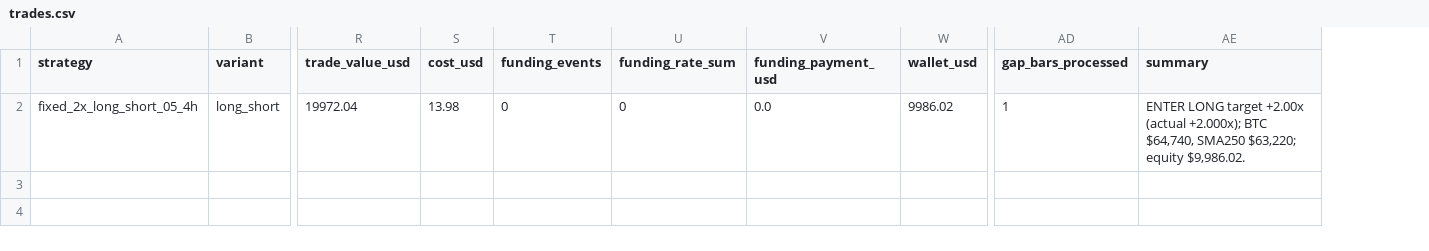
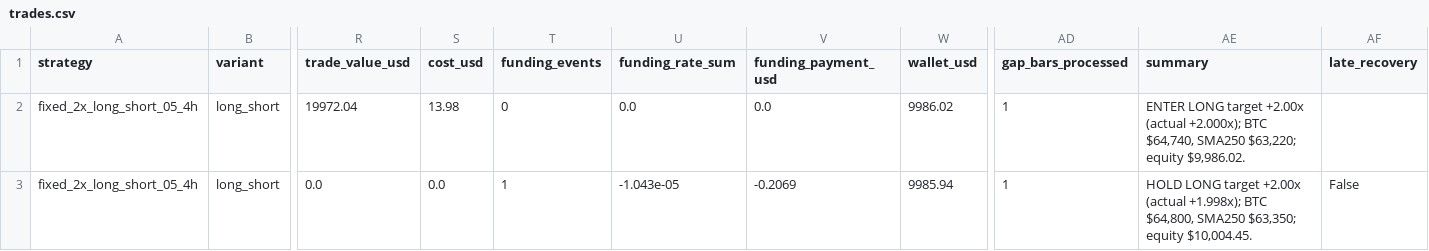
Before and after one commit to Abhishek97529/btc-trend-bot, a CSV file: strategies/ma250_4h_long_short/runtime/trades.csv, drawn as a sheet; only a part is shown, gaps mark what is left out; rows hold the shown columns only; the diff names each change by its address in the sheet, - before the commit and + after, or states it on an @@ line.

```diff
--- a/strategies/ma250_4h_long_short/runtime/trades.csv
+++ b/strategies/ma250_4h_long_short/runtime/trades.csv
+column AF (late_recovery), empty
-U2 (funding_rate_sum): 0
+U2 (funding_rate_sum): 0.0
+row 3: fixed_2x_long_short_05_4h | long_short | 0.0 | 0.0 | 1 | -1.043e-05 | -0.2069 | 9985.94 | 1 | HOLD LONG target +2.00x (actual +1.998x); BTC $64,800, SMA250 $63,350; equity $10,004.45. | False
```
Also changed, not shown: strategies/ma250_4h_long_flat/runtime/trades.csv, 9 other files.
